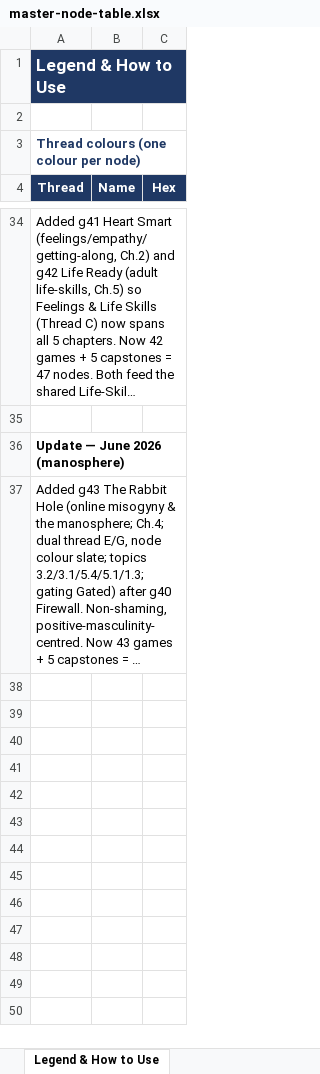
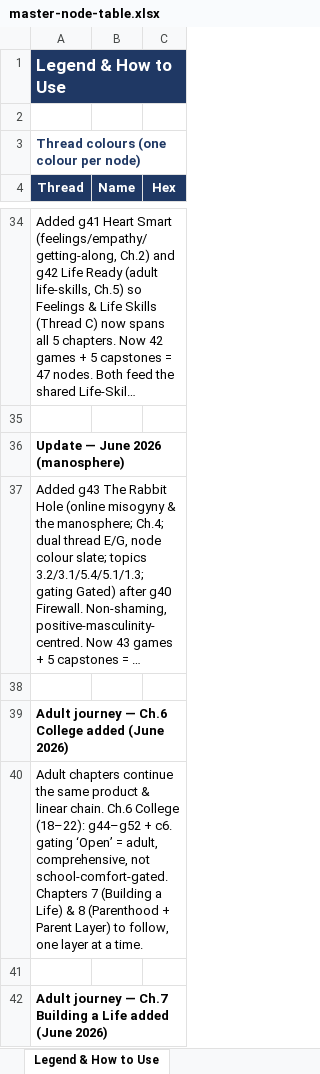
Before and after one commit to priyanshuj0410-code/swipeed-equal-lens, an Excel workbook: scripts/master-node-table.xlsx, sheet Legend & How to Use, drawn as a sheet; only a part is shown, gaps mark what is left out; long unchanged cells end in …; values as stored, in another font and other column widths than the file's, no borders; the diff covers the shown part only; the diff names each change by its address in the sheet, - before the commit and + after, or states it on an @@ line.

```diff
--- a/scripts/master-node-table.xlsx (sheet Legend & How to Use)
+++ b/scripts/master-node-table.xlsx (sheet Legend & How to Use)
+row 38: (empty)
+row 39: Adult journey — Ch.6 College added (June 2026)
+row 40: Adult chapters continue the same product & linear chain. Ch.6 College (18–22): g44–g52 + c6. gating ‘Open’ = adult, comprehensive, not school-comfort-gated. Chapters 7 (Building a Life) & 8 (Parenthood + Parent Layer) to follow, one layer at a time.
+row 41: (empty)
+row 42: Adult journey — Ch.7 Building a Life added (June 2026)
```
Also changed, not shown: 4 added rows elsewhere in this sheet, sheet Master Node Table, 2 other files.
